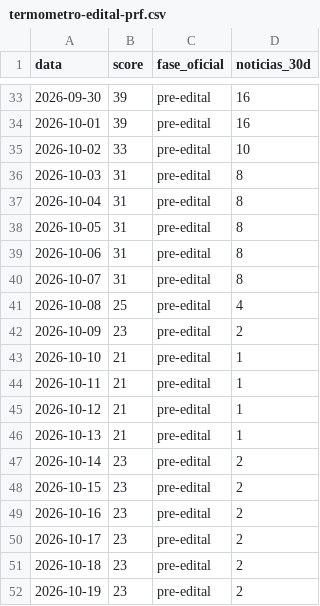
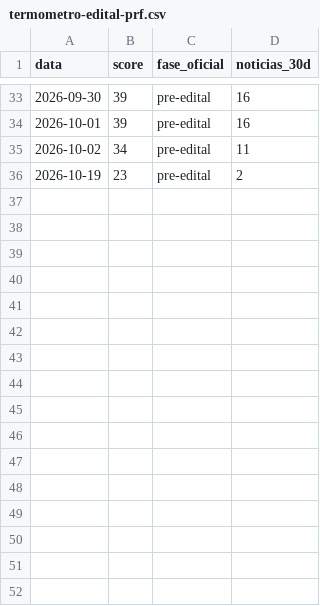
Before and after one commit to pabloduz/dados-concurso-prf-2026, a CSV file: datasets/termometro-edital-prf.csv, drawn as a sheet; only a part is shown, gaps mark what is left out.

```diff
--- a/datasets/termometro-edital-prf.csv
+++ b/datasets/termometro-edital-prf.csv
@@ -34,19 +34,3 @@ data,score,fase_oficial,noticias_30d
 2026-10-01,39,pre-edital,16
-2026-10-02,33,pre-edital,10
-2026-10-03,31,pre-edital,8
-2026-10-04,31,pre-edital,8
-2026-10-05,31,pre-edital,8
-2026-10-06,31,pre-edital,8
-2026-10-07,31,pre-edital,8
-2026-10-08,25,pre-edital,4
-2026-10-09,23,pre-edital,2
-2026-10-10,21,pre-edital,1
-2026-10-11,21,pre-edital,1
-2026-10-12,21,pre-edital,1
-2026-10-13,21,pre-edital,1
-2026-10-14,23,pre-edital,2
-2026-10-15,23,pre-edital,2
-2026-10-16,23,pre-edital,2
-2026-10-17,23,pre-edital,2
-2026-10-18,23,pre-edital,2
+2026-10-02,34,pre-edital,11
 2026-10-19,23,pre-edital,2
```
Also changed, not shown: 2 other files.
